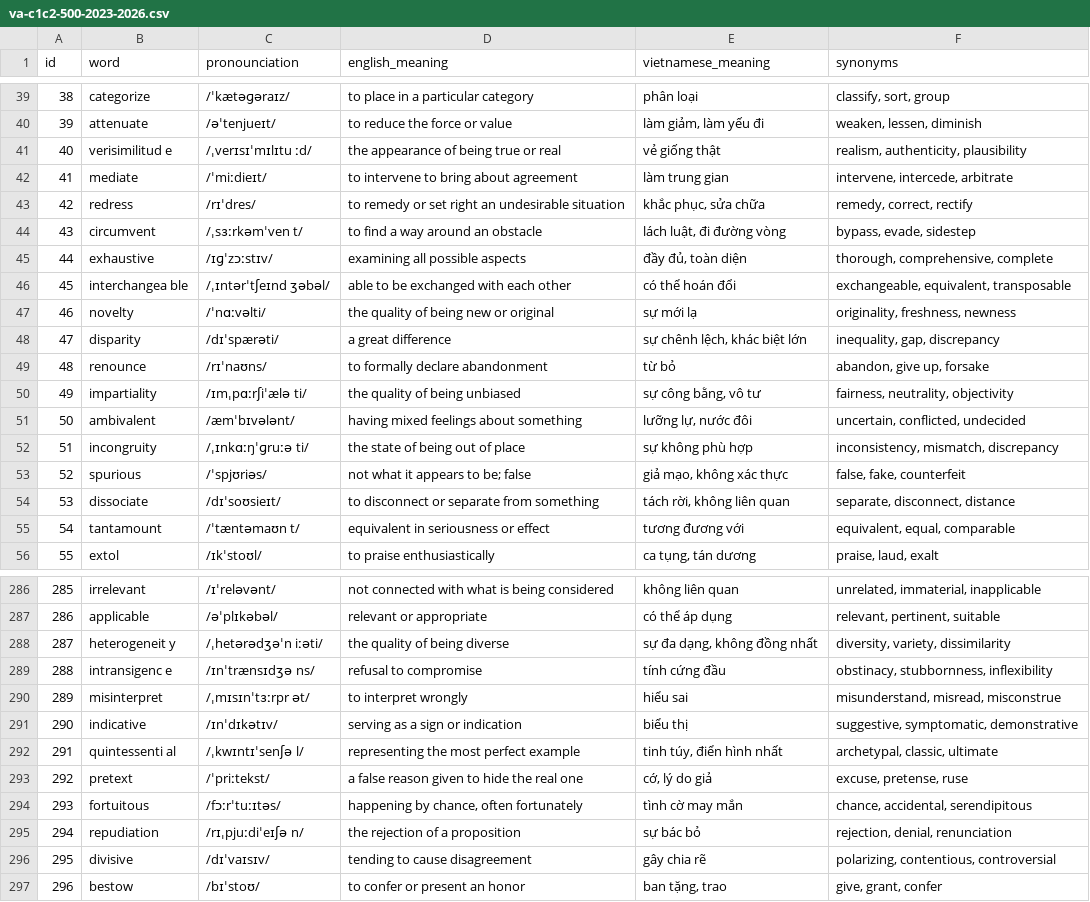
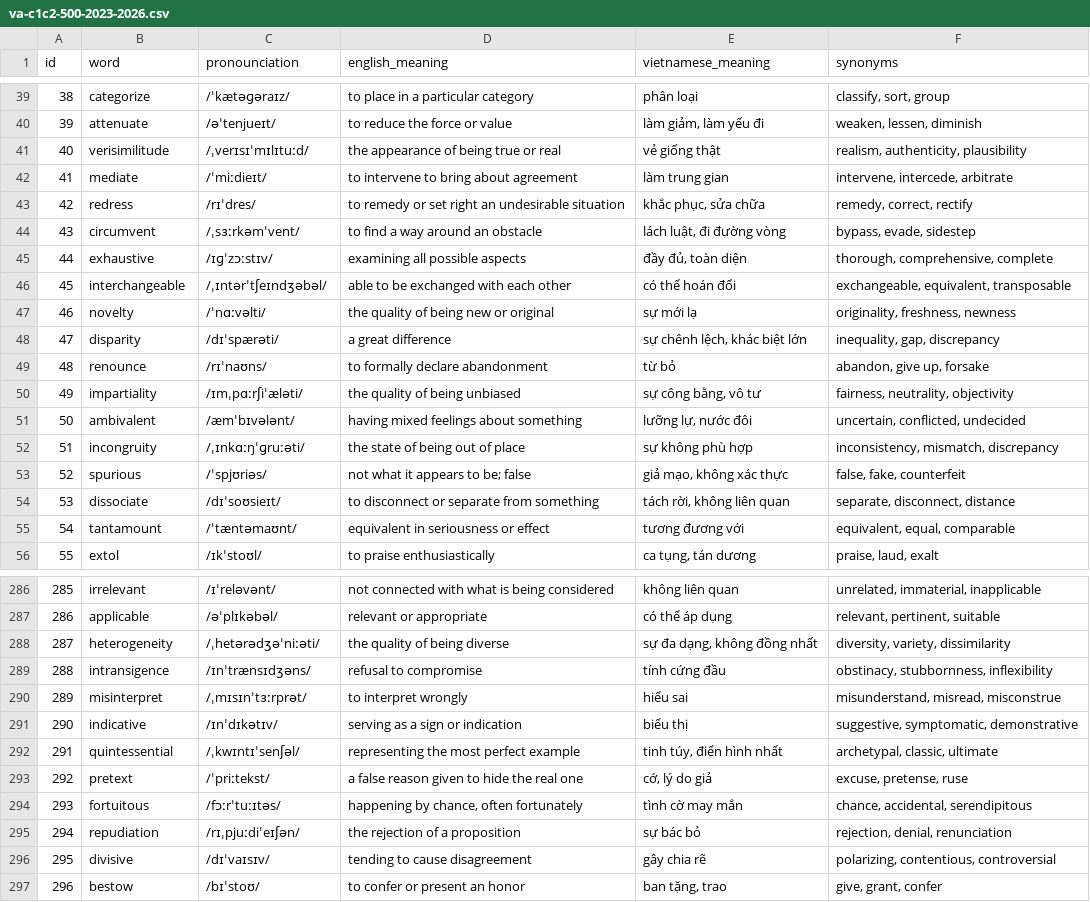
Before and after one commit to CodingchallengeJS/NeuroLex, a CSV file: server/assets/va-c1c2-500-2023-2026.csv, drawn as a sheet; only a part is shown, gaps mark what is left out; the diff covers the shown part only.

```diff
--- a/server/assets/va-c1c2-500-2023-2026.csv
+++ b/server/assets/va-c1c2-500-2023-2026.csv
@@ -40,8 +40,8 @@
 39,attenuate,/əˈtenjueɪt/,to reduce the force or value,"làm giảm, làm yếu đi","weaken, lessen, diminish"
-40,verisimilitud e,/ˌverɪsɪˈmɪlɪtu ːd/,the appearance of being true or real,vẻ giống thật,"realism, authenticity, plausibility"
+40,verisimilitude,/ˌverɪsɪˈmɪlɪtuːd/,the appearance of being true or real,vẻ giống thật,"realism, authenticity, plausibility"
 41,mediate,/ˈmiːdieɪt/,to intervene to bring about agreement,làm trung gian,"intervene, intercede, arbitrate "
 42,redress,/rɪˈdres/,to remedy or set right an undesirable situation,"khắc phục, sửa chữa","remedy, correct, rectify"
-43,circumvent,/ˌsɜːrkəmˈven t/,to find a way around an obstacle,"lách luật, đi đường vòng","bypass, evade, sidestep"
+43,circumvent,/ˌsɜːrkəmˈvent/,to find a way around an obstacle,"lách luật, đi đường vòng","bypass, evade, sidestep"
 44,exhaustive,/ɪɡˈzɔːstɪv/,examining all possible aspects,"đầy đủ, toàn diện","thorough, comprehensive, complete"
-45,interchangea ble,/ˌɪntərˈtʃeɪnd ʒəbəl/,able to be exchanged with each other,có thể hoán đổi,"exchangeable, equivalent, transposable"
+45,interchangeable,/ˌɪntərˈtʃeɪndʒəbəl/,able to be exchanged with each other,có thể hoán đổi,"exchangeable, equivalent, transposable"
 46,novelty,/ˈnɑːvəlti/,the quality of being new or original,sự mới lạ,"originality, freshness, newness"
@@ -49,8 +49,8 @@
 48,renounce,/rɪˈnaʊns/,to formally declare abandonment,từ bỏ,"abandon, give up, forsake"
-49,impartiality,/ɪmˌpɑːrʃiˈælə ti/,the quality of being unbiased,"sự công bằng, vô tư","fairness, neutrality, objectivity"
+49,impartiality,/ɪmˌpɑːrʃiˈæləti/,the quality of being unbiased,"sự công bằng, vô tư","fairness, neutrality, objectivity"
 50,ambivalent,/æmˈbɪvələnt/,having mixed feelings about something,"lưỡng lự, nước đôi","uncertain, conflicted, undecided"
-51,incongruity,/ˌɪnkɑːŋˈɡruːə ti/,the state of being out of place,sự không phù hợp,"inconsistency, mismatch, discrepancy"
+51,incongruity,/ˌɪnkɑːŋˈɡruːəti/,the state of being out of place,sự không phù hợp,"inconsistency, mismatch, discrepancy"
 52,spurious,/ˈspjʊriəs/,not what it appears to be; false,"giả mạo, không xác thực","false, fake, counterfeit"
 53,dissociate,/dɪˈsoʊsieɪt/,to disconnect or separate from something,"tách rời, không liên quan","separate, disconnect, distance"
-54,tantamount,/ˈtæntəmaʊn t/,equivalent in seriousness or effect ,tương đương với,"equivalent, equal, comparable"
+54,tantamount,/ˈtæntəmaʊnt/,equivalent in seriousness or effect ,tương đương với,"equivalent, equal, comparable"
 55,extol,/ɪkˈstoʊl/,to praise enthusiastically,"ca tụng, tán dương","praise, laud, exalt"
@@ -287,10 +287,10 @@
 286,applicable,/əˈplɪkəbəl/,relevant or appropriate,có thể áp dụng,"relevant, pertinent, suitable"
-287,heterogeneit y,/ˌhetərədʒəˈn iːəti/,the quality of being diverse,"sự đa dạng, không đồng nhất","diversity, variety, dissimilarity"
-288,intransigenc e,/ɪnˈtrænsɪdʒə ns/,refusal to compromise,tính cứng đầu,"obstinacy, stubbornness, inflexibility"
-289,misinterpret,/ˌmɪsɪnˈtɜːrpr ət/,to interpret wrongly,hiểu sai,"misunderstand, misread, misconstrue"
+287,heterogeneity,/ˌhetərədʒəˈniːəti/,the quality of being diverse,"sự đa dạng, không đồng nhất","diversity, variety, dissimilarity"
+288,intransigence,/ɪnˈtrænsɪdʒəns/,refusal to compromise,tính cứng đầu,"obstinacy, stubbornness, inflexibility"
+289,misinterpret,/ˌmɪsɪnˈtɜːrprət/,to interpret wrongly,hiểu sai,"misunderstand, misread, misconstrue"
 290,indicative,/ɪnˈdɪkətɪv/,serving as a sign or indication,biểu thị,"suggestive, symptomatic, demonstrative"
-291,quintessenti al,/ˌkwɪntɪˈsenʃə l/,representing the most perfect example ,"tinh túy, điển hình nhất","archetypal, classic, ultimate"
+291,quintessential,/ˌkwɪntɪˈsenʃəl/,representing the most perfect example ,"tinh túy, điển hình nhất","archetypal, classic, ultimate"
 292,pretext,/ˈpriːtekst/,a false reason given to hide the real one,"cớ, lý do giả","excuse, pretense, ruse"
 293,fortuitous,/fɔːrˈtuːɪtəs/,"happening by chance, often fortunately",tình cờ may mắn,"chance, accidental, serendipitous"
-294,repudiation,/rɪˌpjuːdiˈeɪʃə n/,the rejection of a proposition,sự bác bỏ,"rejection, denial, renunciation"
+294,repudiation,/rɪˌpjuːdiˈeɪʃən/,the rejection of a proposition,sự bác bỏ,"rejection, denial, renunciation"
 295,divisive,/dɪˈvaɪsɪv/,tending to cause disagreement,gây chia rẽ,"polarizing, contentious, controversial"
```
Also changed, not shown: 86 edited cells elsewhere in this file, 12 other files.
